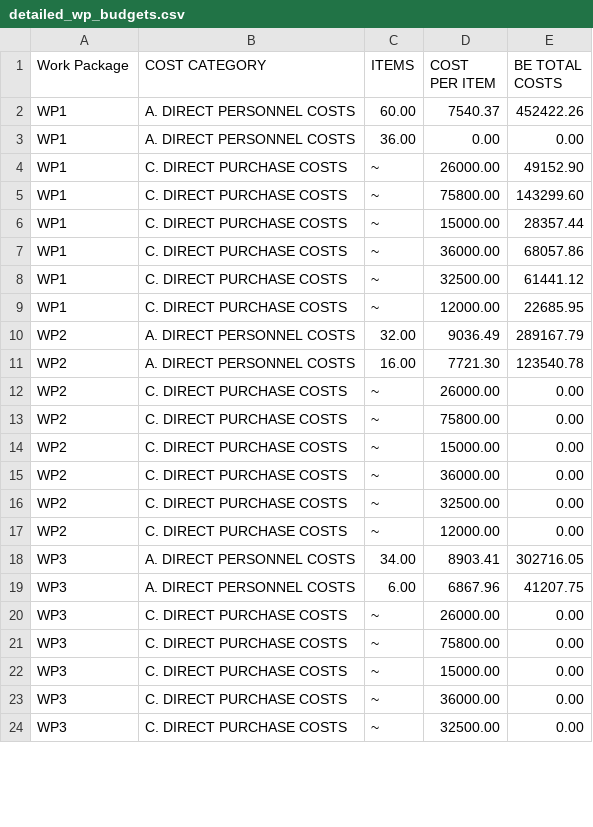
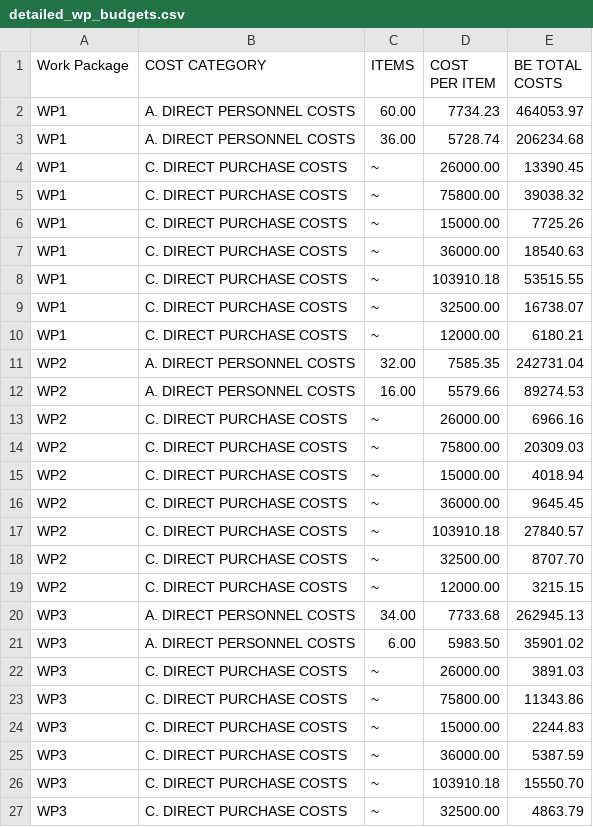
Before and after one commit to jakubMitura14/horizon_disentangled, a CSV file: budget_details/detailed_wp_budgets.csv, drawn as a sheet; only a part is shown; the diff covers the shown part only.

```diff
--- a/budget_details/detailed_wp_budgets.csv
+++ b/budget_details/detailed_wp_budgets.csv
@@ -1,24 +1,27 @@
 Work Package,COST CATEGORY,ITEMS,COST PER ITEM,BE TOTAL COSTS
-WP1,A. DIRECT PERSONNEL COSTS,60.00,7540.37,452422.26
-WP1,A. DIRECT PERSONNEL COSTS,36.00,0.00,0.00
-WP1,C. DIRECT PURCHASE COSTS,~,26000.00,49152.90
-WP1,C. DIRECT PURCHASE COSTS,~,75800.00,143299.60
-WP1,C. DIRECT PURCHASE COSTS,~,15000.00,28357.44
-WP1,C. DIRECT PURCHASE COSTS,~,36000.00,68057.86
-WP1,C. DIRECT PURCHASE COSTS,~,32500.00,61441.12
-WP1,C. DIRECT PURCHASE COSTS,~,12000.00,22685.95
-WP2,A. DIRECT PERSONNEL COSTS,32.00,9036.49,289167.79
-WP2,A. DIRECT PERSONNEL COSTS,16.00,7721.30,123540.78
-WP2,C. DIRECT PURCHASE COSTS,~,26000.00,0.00
-WP2,C. DIRECT PURCHASE COSTS,~,75800.00,0.00
-WP2,C. DIRECT PURCHASE COSTS,~,15000.00,0.00
-WP2,C. DIRECT PURCHASE COSTS,~,36000.00,0.00
-WP2,C. DIRECT PURCHASE COSTS,~,32500.00,0.00
-WP2,C. DIRECT PURCHASE COSTS,~,12000.00,0.00
-WP3,A. DIRECT PERSONNEL COSTS,34.00,8903.41,302716.05
-WP3,A. DIRECT PERSONNEL COSTS,6.00,6867.96,41207.75
-WP3,C. DIRECT PURCHASE COSTS,~,26000.00,0.00
-WP3,C. DIRECT PURCHASE COSTS,~,75800.00,0.00
-WP3,C. DIRECT PURCHASE COSTS,~,15000.00,0.00
-WP3,C. DIRECT PURCHASE COSTS,~,36000.00,0.00
-WP3,C. DIRECT PURCHASE COSTS,~,32500.00,0.00
+WP1,A. DIRECT PERSONNEL COSTS,60.00,7734.23,464053.97
+WP1,A. DIRECT PERSONNEL COSTS,36.00,5728.74,206234.68
+WP1,C. DIRECT PURCHASE COSTS,~,26000.00,13390.45
+WP1,C. DIRECT PURCHASE COSTS,~,75800.00,39038.32
+WP1,C. DIRECT PURCHASE COSTS,~,15000.00,7725.26
+WP1,C. DIRECT PURCHASE COSTS,~,36000.00,18540.63
+WP1,C. DIRECT PURCHASE COSTS,~,103910.18,53515.55
+WP1,C. DIRECT PURCHASE COSTS,~,32500.00,16738.07
+WP1,C. DIRECT PURCHASE COSTS,~,12000.00,6180.21
+WP2,A. DIRECT PERSONNEL COSTS,32.00,7585.35,242731.04
+WP2,A. DIRECT PERSONNEL COSTS,16.00,5579.66,89274.53
+WP2,C. DIRECT PURCHASE COSTS,~,26000.00,6966.16
+WP2,C. DIRECT PURCHASE COSTS,~,75800.00,20309.03
+WP2,C. DIRECT PURCHASE COSTS,~,15000.00,4018.94
+WP2,C. DIRECT PURCHASE COSTS,~,36000.00,9645.45
+WP2,C. DIRECT PURCHASE COSTS,~,103910.18,27840.57
+WP2,C. DIRECT PURCHASE COSTS,~,32500.00,8707.70
+WP2,C. DIRECT PURCHASE COSTS,~,12000.00,3215.15
+WP3,A. DIRECT PERSONNEL COSTS,34.00,7733.68,262945.13
+WP3,A. DIRECT PERSONNEL COSTS,6.00,5983.50,35901.02
+WP3,C. DIRECT PURCHASE COSTS,~,26000.00,3891.03
+WP3,C. DIRECT PURCHASE COSTS,~,75800.00,11343.86
+WP3,C. DIRECT PURCHASE COSTS,~,15000.00,2244.83
+WP3,C. DIRECT PURCHASE COSTS,~,36000.00,5387.59
+WP3,C. DIRECT PURCHASE COSTS,~,103910.18,15550.70
+WP3,C. DIRECT PURCHASE COSTS,~,32500.00,4863.79
```
Also changed, not shown: 6 added rows, 6 removed rows and 55 edited cells elsewhere in this file, 7 other files.
